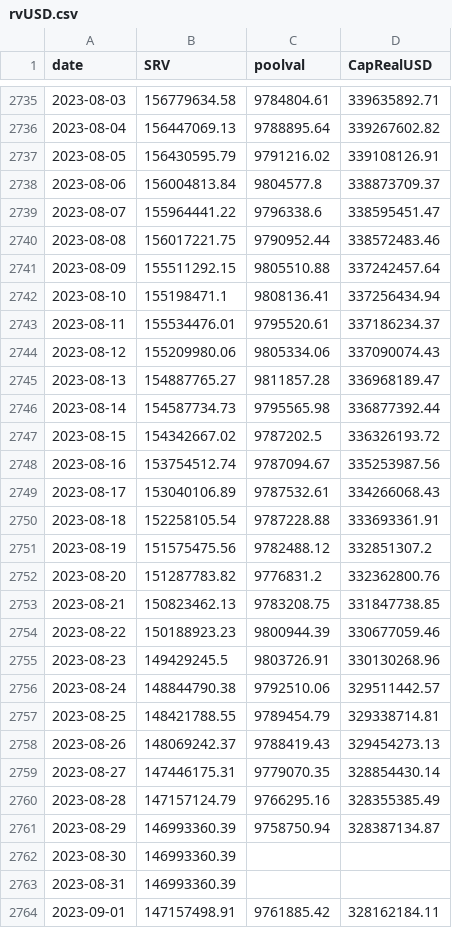
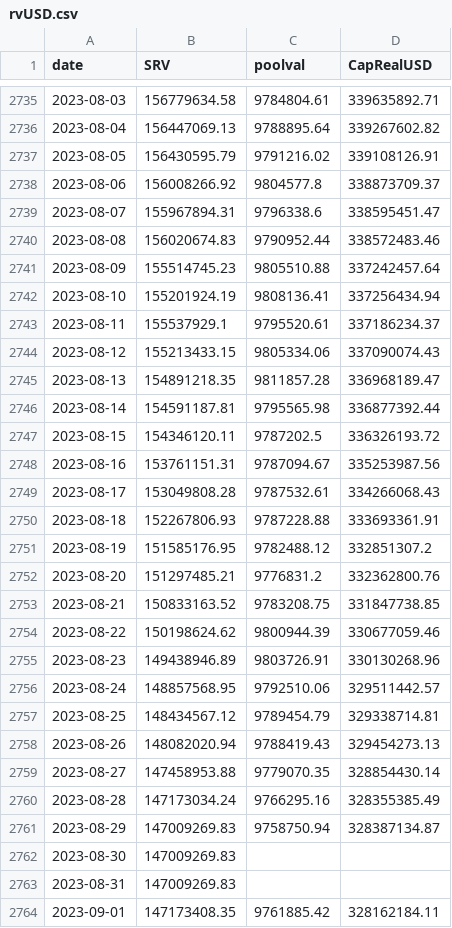
Before and after one commit to bochinchero/dcrpgdata, a CSV file: data/rvUSD.csv, drawn as a sheet; only a part is shown, gaps mark what is left out; the diff covers the shown part only.

```diff
--- a/data/rvUSD.csv
+++ b/data/rvUSD.csv
@@ -2737,28 +2737,28 @@ date,SRV,poolval,CapRealUSD
 2023-08-05,156430595.79,9791216.02,339108126.91
-2023-08-06,156004813.84,9804577.8,338873709.37
-2023-08-07,155964441.22,9796338.6,338595451.47
-2023-08-08,156017221.75,9790952.44,338572483.46
-2023-08-09,155511292.15,9805510.88,337242457.64
-2023-08-10,155198471.1,9808136.41,337256434.94
-2023-08-11,155534476.01,9795520.61,337186234.37
-2023-08-12,155209980.06,9805334.06,337090074.43
-2023-08-13,154887765.27,9811857.28,336968189.47
-2023-08-14,154587734.73,9795565.98,336877392.44
-2023-08-15,154342667.02,9787202.5,336326193.72
-2023-08-16,153754512.74,9787094.67,335253987.56
-2023-08-17,153040106.89,9787532.61,334266068.43
-2023-08-18,152258105.54,9787228.88,333693361.91
-2023-08-19,151575475.56,9782488.12,332851307.2
-2023-08-20,151287783.82,9776831.2,332362800.76
-2023-08-21,150823462.13,9783208.75,331847738.85
-2023-08-22,150188923.23,9800944.39,330677059.46
-2023-08-23,149429245.5,9803726.91,330130268.96
-2023-08-24,148844790.38,9792510.06,329511442.57
-2023-08-25,148421788.55,9789454.79,329338714.81
-2023-08-26,148069242.37,9788419.43,329454273.13
-2023-08-27,147446175.31,9779070.35,328854430.14
-2023-08-28,147157124.79,9766295.16,328355385.49
-2023-08-29,146993360.39,9758750.94,328387134.87
-2023-08-30,146993360.39,,
-2023-08-31,146993360.39,,
-2023-09-01,147157498.91,9761885.42,328162184.11
+2023-08-06,156008266.92,9804577.8,338873709.37
+2023-08-07,155967894.31,9796338.6,338595451.47
+2023-08-08,156020674.83,9790952.44,338572483.46
+2023-08-09,155514745.23,9805510.88,337242457.64
+2023-08-10,155201924.19,9808136.41,337256434.94
+2023-08-11,155537929.1,9795520.61,337186234.37
+2023-08-12,155213433.15,9805334.06,337090074.43
+2023-08-13,154891218.35,9811857.28,336968189.47
+2023-08-14,154591187.81,9795565.98,336877392.44
+2023-08-15,154346120.11,9787202.5,336326193.72
+2023-08-16,153761151.31,9787094.67,335253987.56
+2023-08-17,153049808.28,9787532.61,334266068.43
+2023-08-18,152267806.93,9787228.88,333693361.91
+2023-08-19,151585176.95,9782488.12,332851307.2
+2023-08-20,151297485.21,9776831.2,332362800.76
+2023-08-21,150833163.52,9783208.75,331847738.85
+2023-08-22,150198624.62,9800944.39,330677059.46
+2023-08-23,149438946.89,9803726.91,330130268.96
+2023-08-24,148857568.95,9792510.06,329511442.57
+2023-08-25,148434567.12,9789454.79,329338714.81
+2023-08-26,148082020.94,9788419.43,329454273.13
+2023-08-27,147458953.88,9779070.35,328854430.14
+2023-08-28,147173034.24,9766295.16,328355385.49
+2023-08-29,147009269.83,9758750.94,328387134.87
+2023-08-30,147009269.83,,
+2023-08-31,147009269.83,,
+2023-09-01,147173408.35,9761885.42,328162184.11
```
Also changed, not shown: 1 added row and 3 edited cells elsewhere in this file, data/blockRewards.csv, data/blockVersions.csv, 3 other files.
